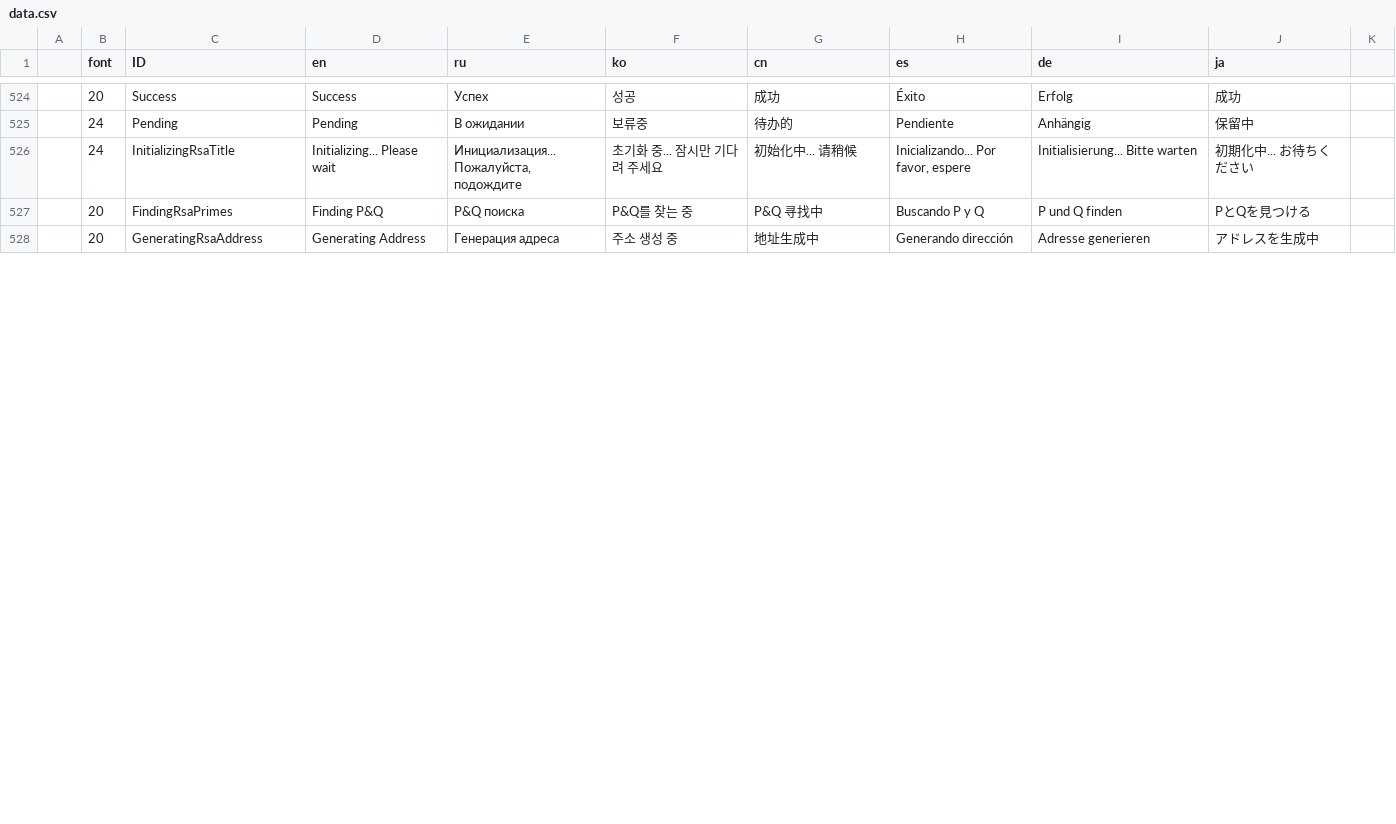
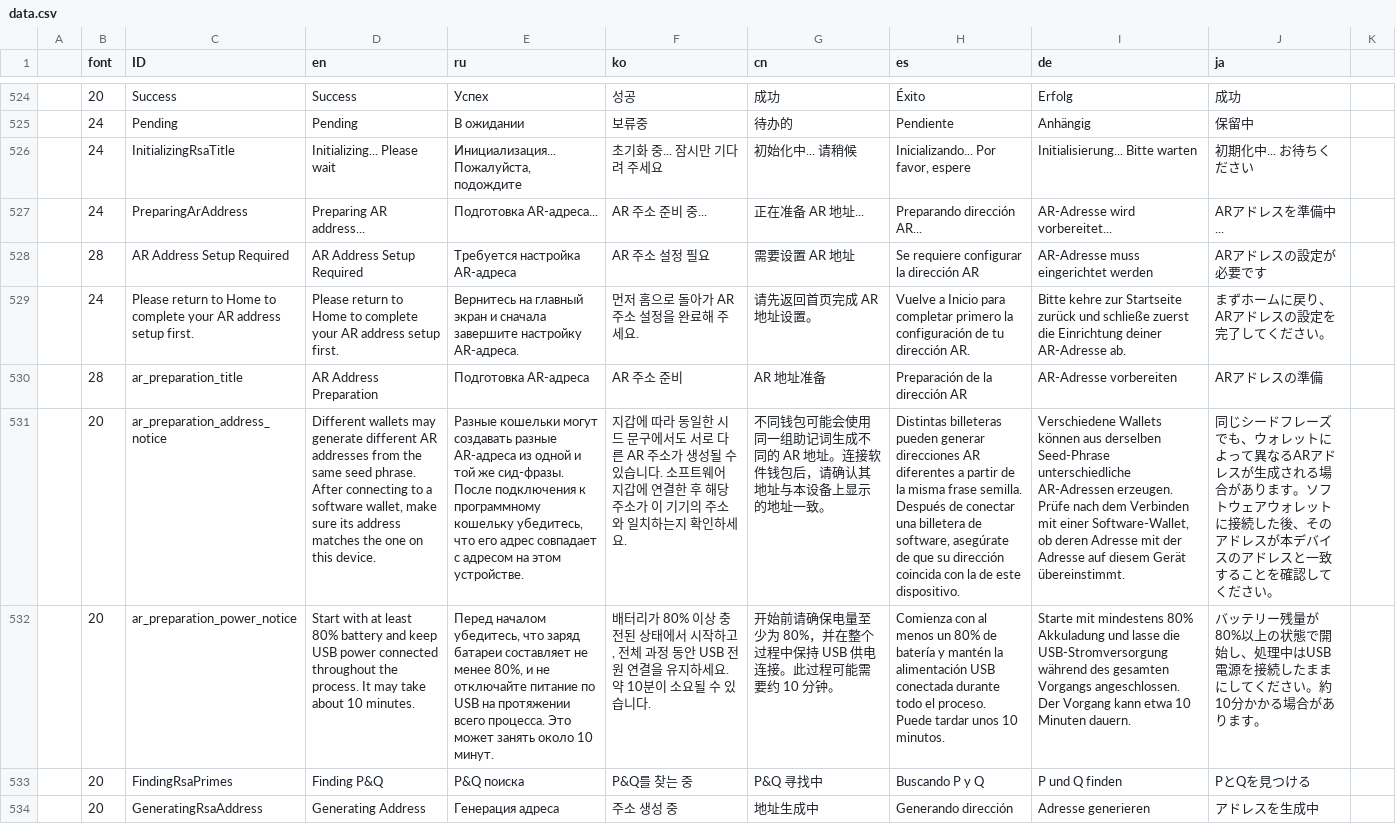
Before and after one commit to bianminyan/keystone3-firmware-test, a CSV file: src/ui/lv_i18n/data.csv, drawn as a sheet; only a part is shown, gaps mark what is left out; the diff covers the shown part only; the diff names each change by its address in the sheet, - before the commit and + after, or states it on an @@ line.

```diff
--- a/src/ui/lv_i18n/data.csv
+++ b/src/ui/lv_i18n/data.csv
+row 527:  | 24 | PreparingArAddress | Preparing AR address... | Подготовка AR-адреса... | AR 주소 준비 중... | 正在准备 AR 地址... | Preparando dirección AR... | AR-Adresse wird vorbereitet... | ARアドレスを準備中...
+row 528:  | 28 | AR Address Setup Required | AR Address Setup Required | Требуется настройка AR-адреса | AR 주소 설정 필요 | 需要设置 AR 地址 | Se requiere configurar la dirección AR | AR-Adresse muss eingerichtet werden | ARアドレスの設定が必要です
+row 529:  | 24 | Please return to Home to complete your AR address setup first. | Please return to Home to complete your AR address setup first. | Вернитесь на главный экран и сначала завершите настройку AR-адреса. | 먼저 홈으로 돌아가 AR 주소 설정을 완료해 주세요. | 请先返回首页完成 AR 地址设置。 | Vuelve a Inicio para completar primero la configuración de tu dirección AR. | Bitte kehre zur Startseite zurück und schließe zuerst die Einrichtung deiner AR-Adresse ab. | まずホームに戻り、ARアドレスの設定を完了してください。
+row 530:  | 28 | ar_preparation_title | AR Address Preparation | Подготовка AR-адреса | AR 주소 준비 | AR 地址准备 | Preparación de la dirección AR | AR-Adresse vorbereiten | ARアドレスの準備
+row 531:  | 20 | ar_preparation_address_notice | Different wallets may generate different AR addresses from the same seed phrase. After connecting to a software wallet, make sure its address matches the one on this device. | Разные кошельки могут создавать разные AR-адреса из одной и той же сид-фразы. После подключения к программному кошельку убедитесь, что его адрес совпадает с адресом на этом устройстве. | 지갑에 따라 동일한 시드 문구에서도 서로 다른 AR 주소가 생성될 수 있습니다. 소프트웨어 지갑에 연결한 후 해당 주소가 이 기기의 주소와 일치하는지 확인하세요. | 不同钱包可能会使用同一组助记词生成不同的 AR 地址。连接软件钱包后，请确认其地址与本设备上显示的地址一致。 | Distintas billeteras pueden generar direcciones AR diferentes a partir de la misma frase semilla. Después de conectar una billetera de software, asegúrate de que su dirección coincida con la de este dispositivo. | Verschiedene Wallets können aus derselben Seed-Phrase unterschiedliche AR-Adressen erzeugen. Prüfe nach dem Verbinden mit einer Software-Wallet, ob deren Adresse mit der Adresse auf diesem Gerät übereinstimmt. | 同じシードフレーズでも、ウォレットによって異なるARアドレスが生成される場合があります。ソフトウェアウォレットに接続した後、そのアドレスが本デバイスのアドレスと一致することを確認してください。
+row 532:  | 20 | ar_preparation_power_notice | Start with at least 80% battery and keep USB power connected throughout the process. It may take about 10 minutes. | Перед началом убедитесь, что заряд батареи составляет не менее 80%, и не отключайте питание по USB на протяжении всего процесса. Это может занять около 10 минут. | 배터리가 80% 이상 충전된 상태에서 시작하고, 전체 과정 동안 USB 전원 연결을 유지하세요. 약 10분이 소요될 수 있습니다. | 开始前请确保电量至少为 80%，并在整个过程中保持 USB 供电连接。此过程可能需要约 10 分钟。 | Comienza con al menos un 80% de batería y mantén la alimentación USB conectada durante todo el proceso. Puede tardar unos 10 minutos. | Starte mit mindestens 80% Akkuladung und lasse die USB-Stromversorgung während des gesamten Vorgangs angeschlossen. Der Vorgang kann etwa 10 Minuten dauern. | バッテリー残量が80%以上の状態で開始し、処理中はUSB電源を接続したままにしてください。約10分かかる場合があります。
```
Also changed, not shown: 6 removed rows elsewhere in this file, 43 other files.
